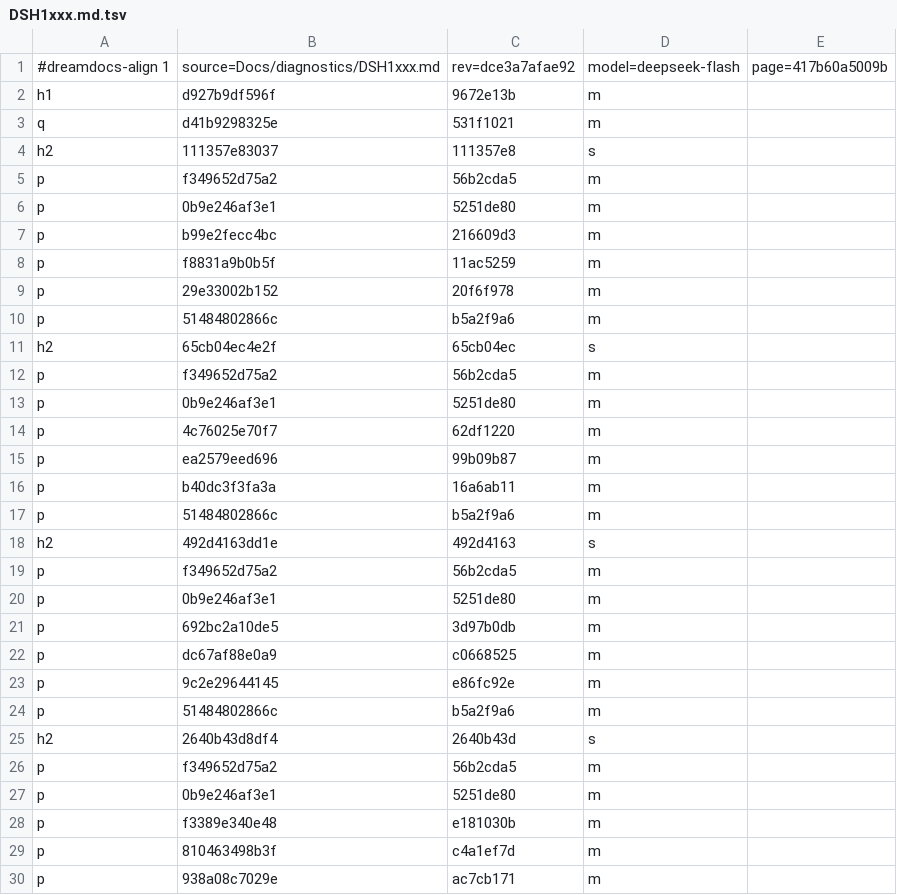
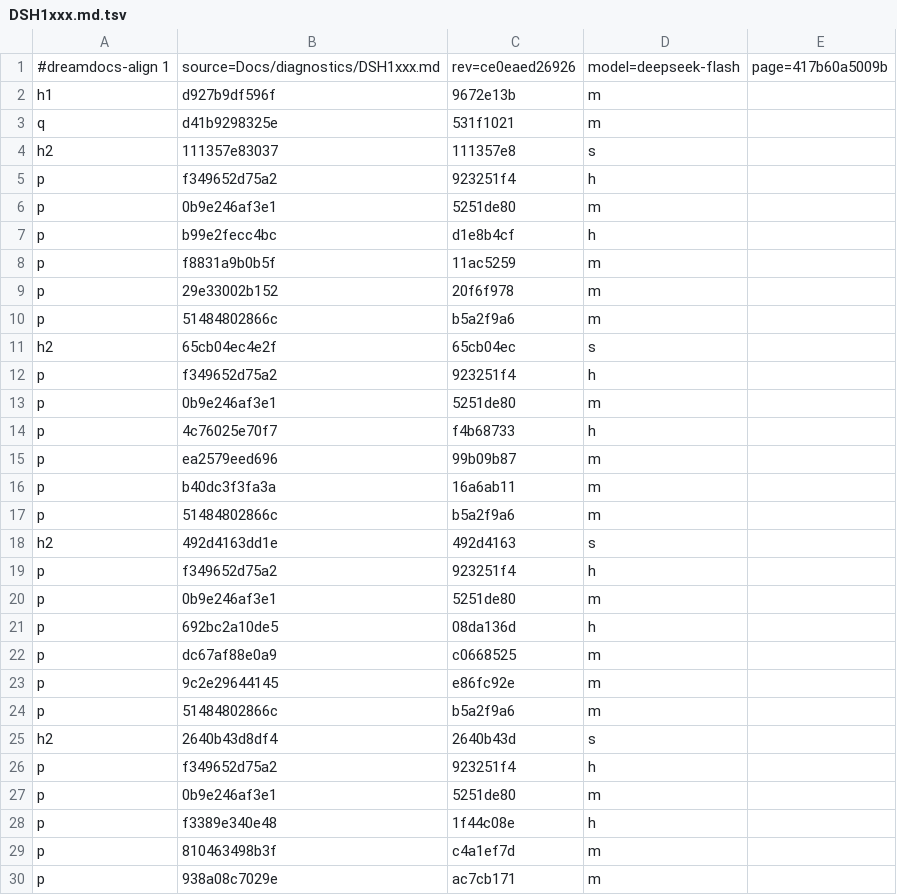
Before and after one commit to TypeDreamMoon/DreamShader, a TSV file: Docs/zh-CN/.align/diagnostics/DSH1xxx.md.tsv, drawn as a sheet; only a part is shown; the diff covers the shown part only.

```diff
--- a/Docs/zh-CN/.align/diagnostics/DSH1xxx.md.tsv
+++ b/Docs/zh-CN/.align/diagnostics/DSH1xxx.md.tsv
@@ -1,2 +1,2 @@
-#dreamdocs-align 1	source=Docs/diagnostics/DSH1xxx.md	rev=dce3a7afae92	model=deepseek-flash	page=417b60a5009b
+#dreamdocs-align 1	source=Docs/diagnostics/DSH1xxx.md	rev=ce0eaed26926	model=deepseek-flash	page=417b60a5009b
 h1	d927b9df596f	9672e13b	m
@@ -4,5 +4,5 @@ q	d41b9298325e	531f1021	m
 h2	111357e83037	111357e8	s
-p	f349652d75a2	56b2cda5	m
+p	f349652d75a2	923251f4	h
 p	0b9e246af3e1	5251de80	m
-p	b99e2fecc4bc	216609d3	m
+p	b99e2fecc4bc	d1e8b4cf	h
 p	f8831a9b0b5f	11ac5259	m
@@ -11,5 +11,5 @@ p	51484802866c	b5a2f9a6	m
 h2	65cb04ec4e2f	65cb04ec	s
-p	f349652d75a2	56b2cda5	m
+p	f349652d75a2	923251f4	h
 p	0b9e246af3e1	5251de80	m
-p	4c76025e70f7	62df1220	m
+p	4c76025e70f7	f4b68733	h
 p	ea2579eed696	99b09b87	m
@@ -18,5 +18,5 @@ p	51484802866c	b5a2f9a6	m
 h2	492d4163dd1e	492d4163	s
-p	f349652d75a2	56b2cda5	m
+p	f349652d75a2	923251f4	h
 p	0b9e246af3e1	5251de80	m
-p	692bc2a10de5	3d97b0db	m
+p	692bc2a10de5	08da136d	h
 p	dc67af88e0a9	c0668525	m
@@ -25,5 +25,5 @@ p	51484802866c	b5a2f9a6	m
 h2	2640b43d8df4	2640b43d	s
-p	f349652d75a2	56b2cda5	m
+p	f349652d75a2	923251f4	h
 p	0b9e246af3e1	5251de80	m
-p	f3389e340e48	e181030b	m
+p	f3389e340e48	1f44c08e	h
 p	810463498b3f	c4a1ef7d	m
```
Also changed, not shown: 42 edited cells elsewhere in this file, Docs/zh-CN/.align/diagnostics/DSH2xxx.md.tsv, Docs/zh-CN/.align/diagnostics/DSH3xxx.md.tsv, 31 other files.
